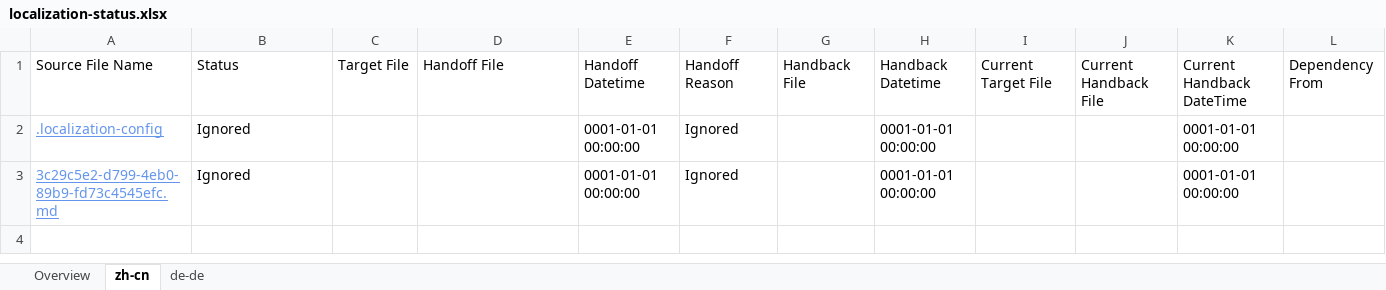
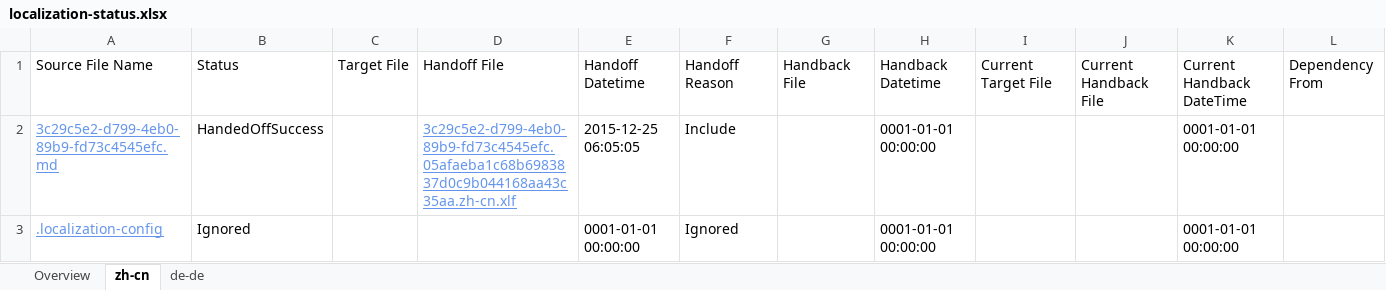
Before and after one commit to OpenLocalizationTestOrg/olhandback, an Excel workbook: ol-handback/oltest/localization-status.xlsx, sheet zh-cn, drawn as a sheet; values as stored, in another font and other column widths than the file's, no borders; removed rows and columns are numbered as before the commit, all else as after; the diff names each change by its address in the sheet, - before the commit and + after, or states it on an @@ line.

```diff
--- a/ol-handback/oltest/localization-status.xlsx (sheet zh-cn)
+++ b/ol-handback/oltest/localization-status.xlsx (sheet zh-cn)
+row 2: 3c29c5e2-d799-4eb0-89b9-fd73c4545efc.md | HandedOffSuccess |  | 3c29c5e2-d799-4eb0-89b9-fd73c4545efc.05afaeba1c68b6983837d0c9b044168aa43c35aa.zh-cn.xlf | 2015-12-25 06:05:05 | Include |  | 0001-01-01 00:00:00 |  |  | 0001-01-01 00:00:00
-row 3: 3c29c5e2-d799-4eb0-89b9-fd73c4545efc.md | Ignored |  |  | 0001-01-01 00:00:00 | Ignored |  | 0001-01-01 00:00:00 |  |  | 0001-01-01 00:00:00
```
Also changed, not shown: sheet de-de, sheet Overview.
